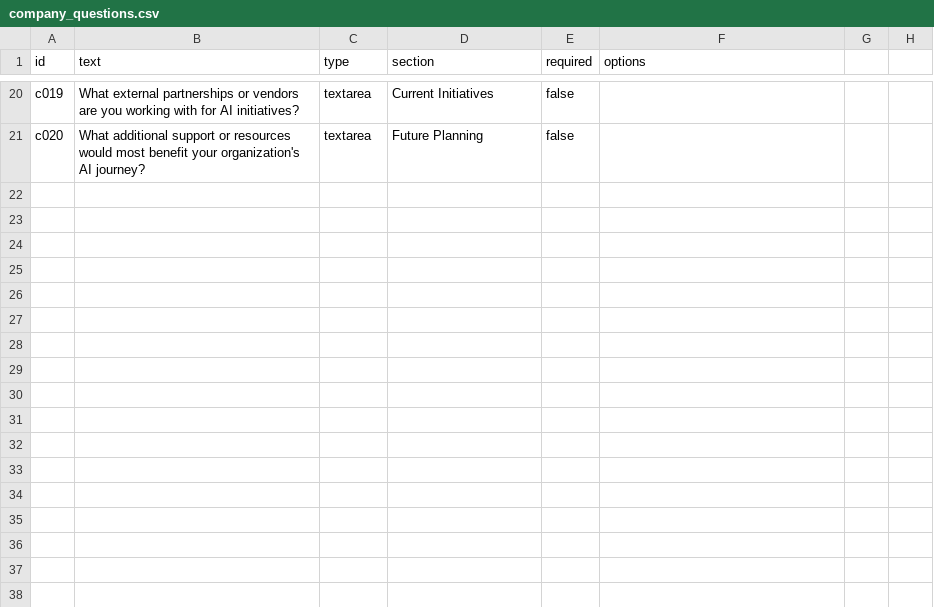
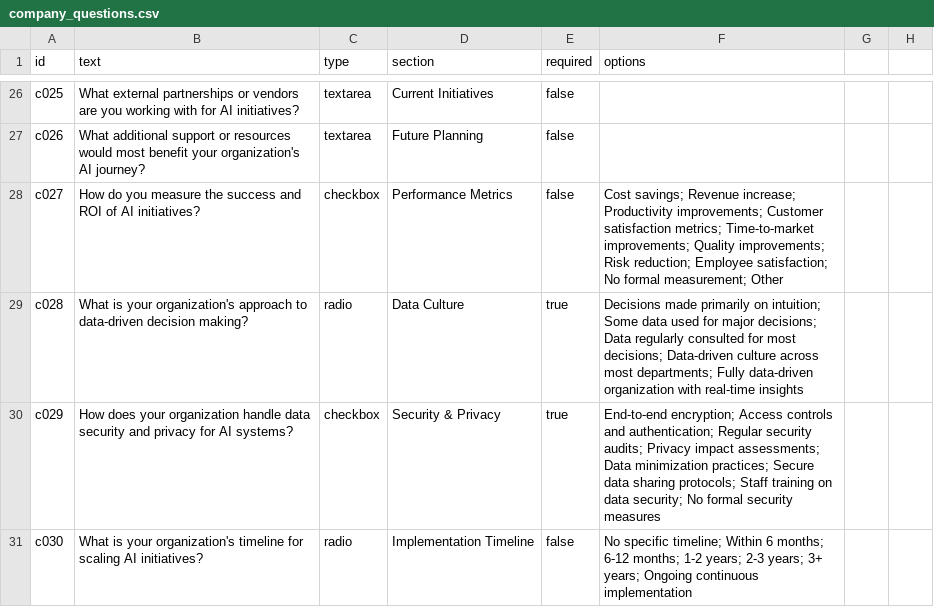
Before and after one commit to DrPBaksh/baksh-audit-form, a CSV file: data/company_questions.csv, drawn as a sheet; only a part is shown, gaps mark what is left out; addresses are those after the commit; the diff covers the shown part only; the diff names each change by its address in the sheet, - before the commit and + after, or states it on an @@ line.

Commit message:
📊 Part 6: Enhanced company questions with comprehensive coverage
- Expanded from 20 to 30 comprehensive questions
- Added detailed company information collection
- Enhanced digital maturity assessment
- Better workforce readiness evaluation
- Comprehensive risk management coverage
- Strategic objectives and metrics tracking
- Security and privacy considerations
- Implementation timeline planning

```diff
--- a/data/company_questions.csv
+++ b/data/company_questions.csv
-A26 (id): c019
+A26 (id): c025
-A27 (id): c020
+A27 (id): c026
+row 28: c027 | How do you measure the success and ROI of AI initiatives? | checkbox | Performance Metrics | false | Cost savings; Revenue increase; Productivity improvements; Customer satisfaction metrics; Time-to-market improvements; Quality improvements; Risk reduction; Employee satisfaction; No formal measurement; Other
+row 29: c028 | What is your organization's approach to data-driven decision making? | radio | Data Culture | true | Decisions made primarily on intuition; Some data used for major decisions; Data regularly consulted for most decisions; Data-driven culture across most departments; Fully data-driven organization with real-time insights
+row 30: c029 | How does your organization handle data security and privacy for AI systems? | checkbox | Security & Privacy | true | End-to-end encryption; Access controls and authentication; Regular security audits; Privacy impact assessments; Data minimization practices; Secure data sharing protocols; Staff training on data security; No formal security measures
+row 31: c030 | What is your organization's timeline for scaling AI initiatives? | radio | Implementation Timeline | false | No specific timeline; Within 6 months; 6-12 months; 1-2 years; 2-3 years; 3+ years; Ongoing continuous implementation
```
Also changed, not shown: 6 added rows and 71 edited cells elsewhere in this file.
